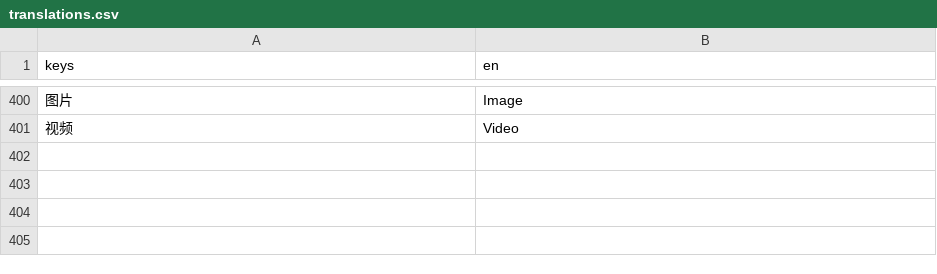
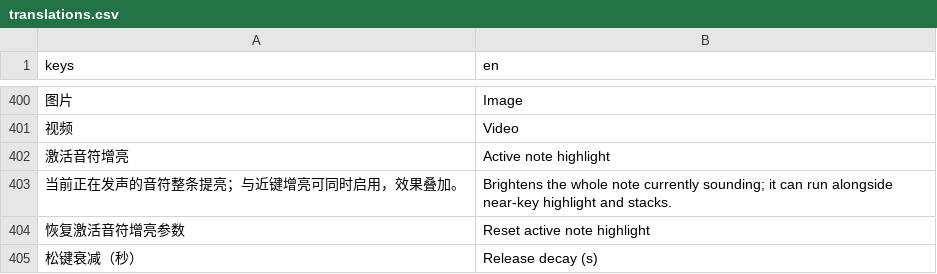
Before and after one commit to luoyily/Trifle, a CSV file: app/locale/translations.csv, drawn as a sheet; only a part is shown, gaps mark what is left out; the diff names each change by its address in the sheet, - before the commit and + after, or states it on an @@ line.

Commit message:
Add active note highlight and configurable release decay
- Center pitch labels on their keys and raise the particle burst budget to 128\n- Highlight active notes with an independent toggle alongside near-key highlighting\n- Make the key release decay configurable from the light panel\n- Persist the new light settings and expose them through the development API\n- Exclude build outputs from release exports

```diff
--- a/app/locale/translations.csv
+++ b/app/locale/translations.csv
+row 402: 激活音符增亮 | Active note highlight
+row 403: 当前正在发声的音符整条提亮；与近键增亮可同时启用，效果叠加。 | Brightens the whole note currently sounding; it can run alongside near-key highlight and stacks.
+row 404: 恢复激活音符增亮参数 | Reset active note highlight
+row 405: 松键衰减（秒） | Release decay (s)
```
Also changed, not shown: 12 other files.
